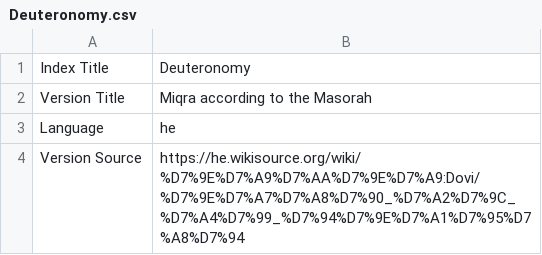
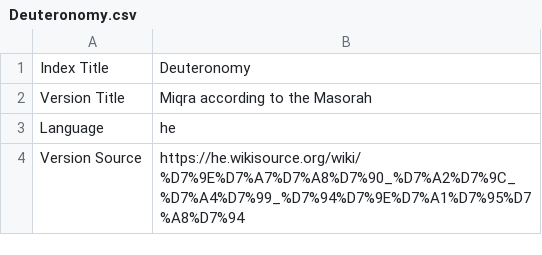
Before and after one commit to bdenckla/MAM-for-Sefaria, a CSV file: out/csv/Deuteronomy.csv, drawn as a sheet; only a part is shown; the diff covers the shown part only.

Commit message:
de-Dovi the Hebrew Wikisource URL

```diff
--- a/out/csv/Deuteronomy.csv
+++ b/out/csv/Deuteronomy.csv
@@ -3,2 +3,2 @@ Version Title,Miqra according to the Masorah
 Language,he
-Version Source,https://he.wikisource.org/wiki/%D7%9E%D7%A9%D7%AA%D7%9E%D7%A9:Dovi/%D7%9E%D7%A7%D7%A8%D7%90_%D7%A2%D7%9C_%D7%A4%D7%99_%D7%94%D7%9E%D7%A1%D7%95%D7%A8%D7%94
+Version Source,https://he.wikisource.org/wiki/%D7%9E%D7%A7%D7%A8%D7%90_%D7%A2%D7%9C_%D7%A4%D7%99_%D7%94%D7%9E%D7%A1%D7%95%D7%A8%D7%94
```
Also changed, not shown: 1 edited cell elsewhere in this file, out/csv/Ezra.csv, out/csv/I Samuel.csv, 4 other files.
